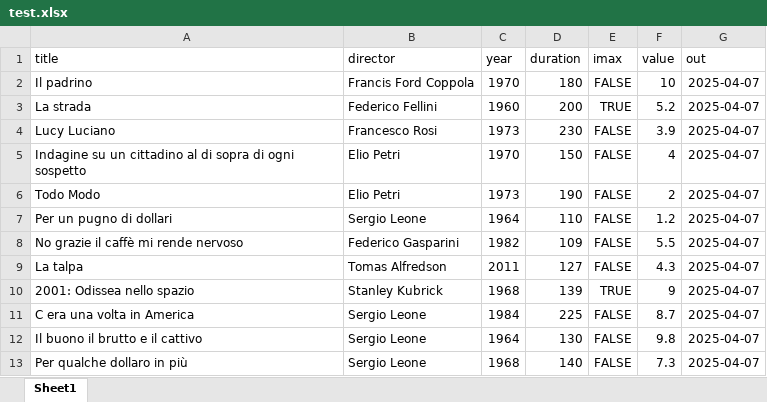
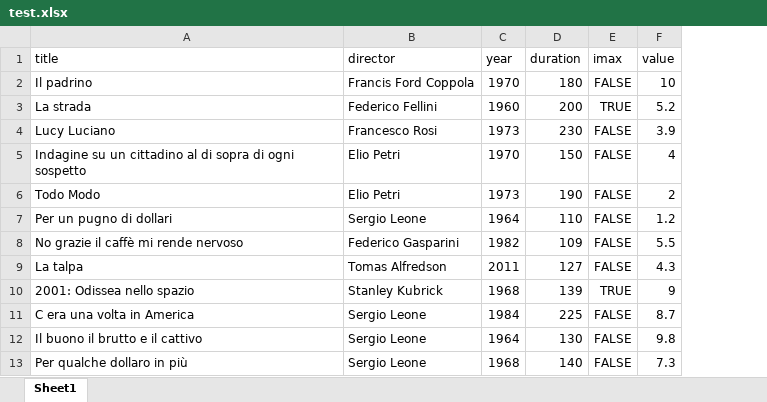
Before and after one commit to dandl87/CinemaApp, an Excel workbook: src/main/resources/test.xlsx, sheet Sheet1, drawn as a sheet; values as stored, in another font and other column widths than the file's, no borders; the diff names each change by its address in the sheet, - before the commit and + after, or states it on an @@ line.

Commit message:
integration tests

```diff
--- a/src/main/resources/test.xlsx (sheet Sheet1)
+++ b/src/main/resources/test.xlsx (sheet Sheet1)
-column G (out), rows 2-13: all 2025-04-07
```
